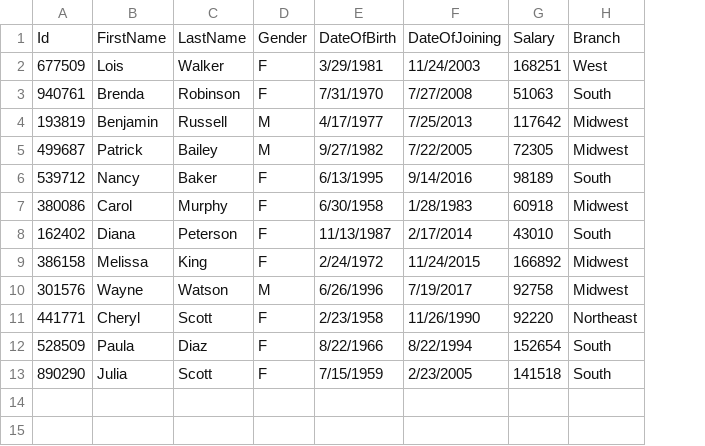
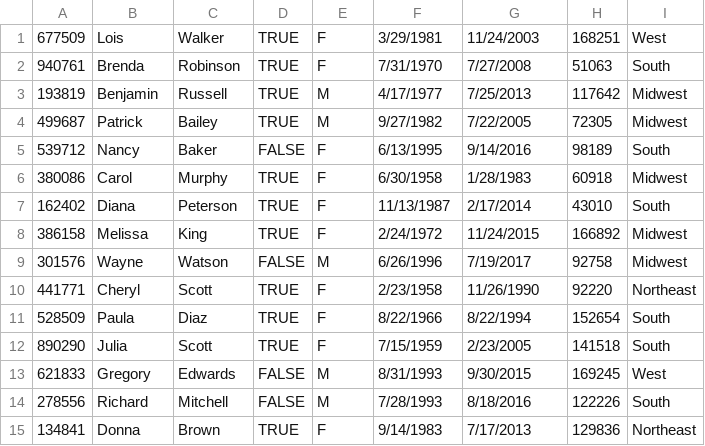
Before and after one commit to vlearn-tech/java-training-b001, a CSV file: java-training/documents/slides/SampleCSVFile.csv, drawn as a sheet; removed rows and columns are numbered as before the commit, all else as after; the diff names each change by its address in the sheet, - before the commit and + after, or states it on an @@ line.

Commit message:
Updated File

```diff
--- a/java-training/documents/slides/SampleCSVFile.csv
+++ b/java-training/documents/slides/SampleCSVFile.csv
+column D, rows 1-12: TRUE | TRUE | TRUE | TRUE | FALSE | TRUE | TRUE | TRUE | FALSE | TRUE | TRUE | TRUE
-row 1: Id | FirstName | LastName | Gender | DateOfBirth | DateOfJoining | Salary | Branch
+row 13: 621833 | Gregory | Edwards | FALSE | M | 8/31/1993 | 9/30/2015 | 169245 | West
+row 14: 278556 | Richard | Mitchell | FALSE | M | 7/28/1993 | 8/18/2016 | 122226 | South
+row 15: 134841 | Donna | Brown | TRUE | F | 9/14/1983 | 7/17/2013 | 129836 | Northeast
```
